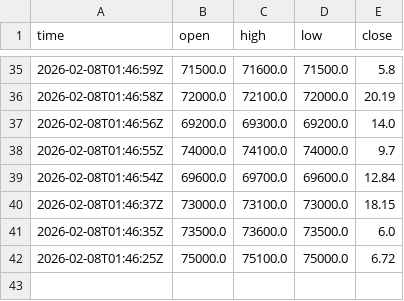
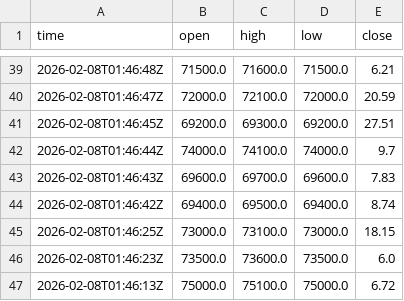
Before and after one commit to cientryandroid-bot/BTC_Liquidity, a CSV file: muros_institucionales.csv, drawn as a sheet; only a part is shown, gaps mark what is left out; the diff covers the shown part only.

```diff
--- a/muros_institucionales.csv
+++ b/muros_institucionales.csv
@@ -35,8 +39,9 @@ time,open,high,low,close
-2026-02-08T01:46:59Z,71500.0,71600.0,71500.0,5.8
-2026-02-08T01:46:58Z,72000.0,72100.0,72000.0,20.19
-2026-02-08T01:46:56Z,69200.0,69300.0,69200.0,14.0
-2026-02-08T01:46:55Z,74000.0,74100.0,74000.0,9.7
-2026-02-08T01:46:54Z,69600.0,69700.0,69600.0,12.84
-2026-02-08T01:46:37Z,73000.0,73100.0,73000.0,18.15
-2026-02-08T01:46:35Z,73500.0,73600.0,73500.0,6.0
-2026-02-08T01:46:25Z,75000.0,75100.0,75000.0,6.72
+2026-02-08T01:46:48Z,71500.0,71600.0,71500.0,6.21
+2026-02-08T01:46:47Z,72000.0,72100.0,72000.0,20.59
+2026-02-08T01:46:45Z,69200.0,69300.0,69200.0,27.51
+2026-02-08T01:46:44Z,74000.0,74100.0,74000.0,9.7
+2026-02-08T01:46:43Z,69600.0,69700.0,69600.0,7.83
+2026-02-08T01:46:42Z,69400.0,69500.0,69400.0,8.74
+2026-02-08T01:46:25Z,73000.0,73100.0,73000.0,18.15
+2026-02-08T01:46:23Z,73500.0,73600.0,73500.0,6.0
+2026-02-08T01:46:13Z,75000.0,75100.0,75000.0,6.72
```
Also changed, not shown: 8 added rows, 4 removed rows and 52 edited cells elsewhere in this file.
